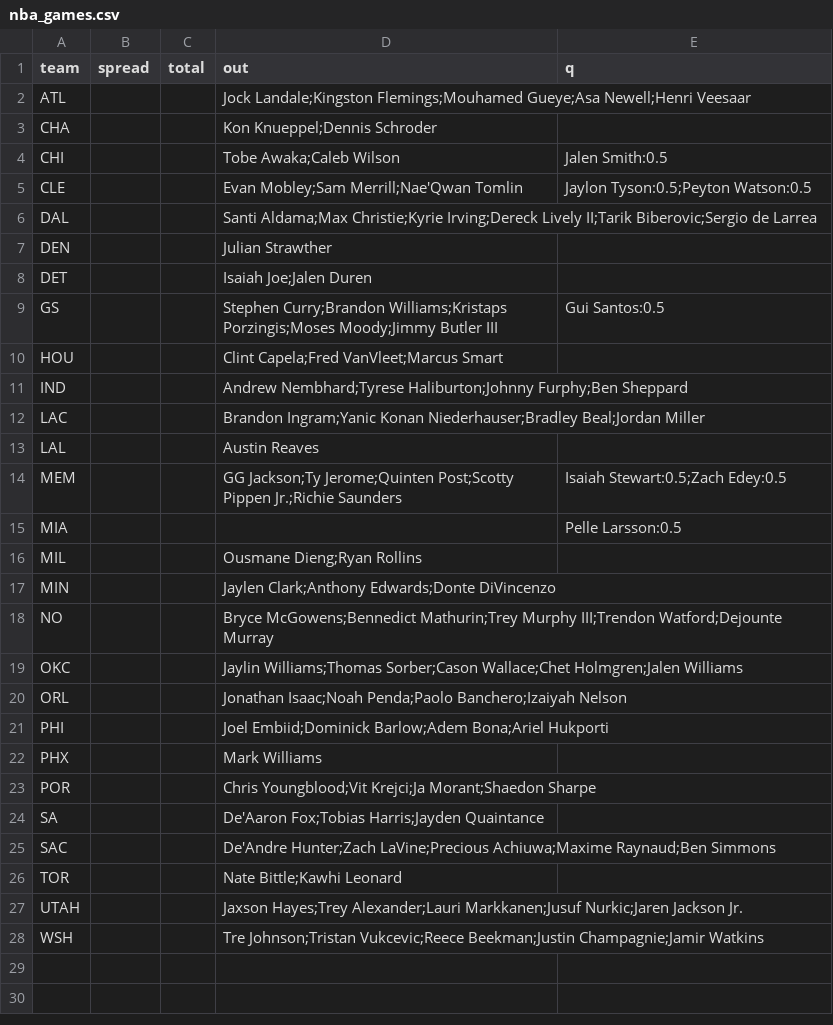
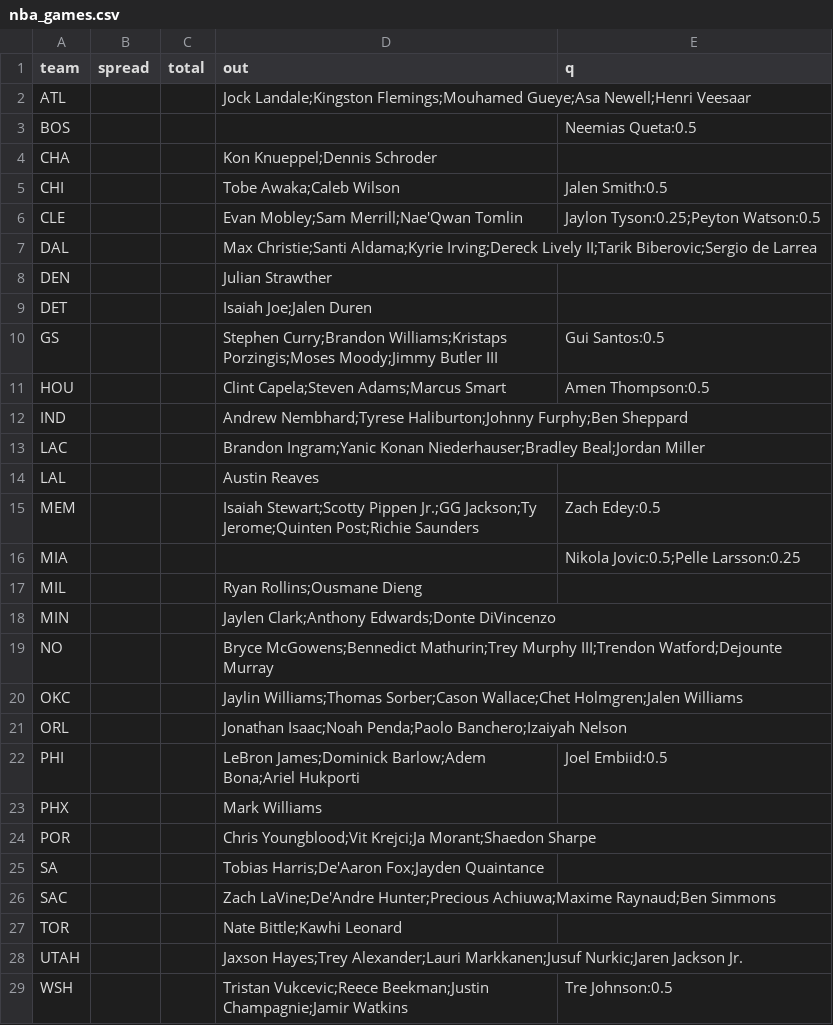
Before and after one commit to jmattingly30/betdesk, a CSV file: models/injuries/nba_games.csv, drawn as a sheet.

```diff
--- a/models/injuries/nba_games.csv
+++ b/models/injuries/nba_games.csv
@@ -2,6 +2,7 @@ team,spread,total,out,q
 ATL,,,Jock Landale;Kingston Flemings;Mouhamed Gueye;Asa Newell;Henri Veesaar,
+BOS,,,,Neemias Queta:0.5
 CHA,,,Kon Knueppel;Dennis Schroder,
 CHI,,,Tobe Awaka;Caleb Wilson,Jalen Smith:0.5
-CLE,,,Evan Mobley;Sam Merrill;Nae'Qwan Tomlin,Jaylon Tyson:0.5;Peyton Watson:0.5
-DAL,,,Santi Aldama;Max Christie;Kyrie Irving;Dereck Lively II;Tarik Biberovic;Sergio de Larrea,
+CLE,,,Evan Mobley;Sam Merrill;Nae'Qwan Tomlin,Jaylon Tyson:0.25;Peyton Watson:0.5
+DAL,,,Max Christie;Santi Aldama;Kyrie Irving;Dereck Lively II;Tarik Biberovic;Sergio de Larrea,
 DEN,,,Julian Strawther,
@@ -9,3 +10,3 @@ DET,,,Isaiah Joe;Jalen Duren,
 GS,,,Stephen Curry;Brandon Williams;Kristaps Porzingis;Moses Moody;Jimmy Butler III,Gui Santos:0.5
-HOU,,,Clint Capela;Fred VanVleet;Marcus Smart,
+HOU,,,Clint Capela;Steven Adams;Marcus Smart,Amen Thompson:0.5
 IND,,,Andrew Nembhard;Tyrese Haliburton;Johnny Furphy;Ben Sheppard,
@@ -13,5 +14,5 @@ LAC,,,Brandon Ingram;Yanic Konan Niederhauser;Bradley Beal;Jordan Miller,
 LAL,,,Austin Reaves,
-MEM,,,GG Jackson;Ty Jerome;Quinten Post;Scotty Pippen Jr.;Richie Saunders,Isaiah Stewart:0.5;Zach Edey:0.5
-MIA,,,,Pelle Larsson:0.5
-MIL,,,Ousmane Dieng;Ryan Rollins,
+MEM,,,Isaiah Stewart;Scotty Pippen Jr.;GG Jackson;Ty Jerome;Quinten Post;Richie Saunders,Zach Edey:0.5
+MIA,,,,Nikola Jovic:0.5;Pelle Larsson:0.25
+MIL,,,Ryan Rollins;Ousmane Dieng,
 MIN,,,Jaylen Clark;Anthony Edwards;Donte DiVincenzo,
@@ -20,9 +21,9 @@ OKC,,,Jaylin Williams;Thomas Sorber;Cason Wallace;Chet Holmgren;Jalen Williams,
 ORL,,,Jonathan Isaac;Noah Penda;Paolo Banchero;Izaiyah Nelson,
-PHI,,,Joel Embiid;Dominick Barlow;Adem Bona;Ariel Hukporti,
+PHI,,,LeBron James;Dominick Barlow;Adem Bona;Ariel Hukporti,Joel Embiid:0.5
 PHX,,,Mark Williams,
 POR,,,Chris Youngblood;Vit Krejci;Ja Morant;Shaedon Sharpe,
-SA,,,De'Aaron Fox;Tobias Harris;Jayden Quaintance,
-SAC,,,De'Andre Hunter;Zach LaVine;Precious Achiuwa;Maxime Raynaud;Ben Simmons,
+SA,,,Tobias Harris;De'Aaron Fox;Jayden Quaintance,
+SAC,,,Zach LaVine;De'Andre Hunter;Precious Achiuwa;Maxime Raynaud;Ben Simmons,
 TOR,,,Nate Bittle;Kawhi Leonard,
 UTAH,,,Jaxson Hayes;Trey Alexander;Lauri Markkanen;Jusuf Nurkic;Jaren Jackson Jr.,
-WSH,,,Tre Johnson;Tristan Vukcevic;Reece Beekman;Justin Champagnie;Jamir Watkins,
+WSH,,,Tristan Vukcevic;Reece Beekman;Justin Champagnie;Jamir Watkins,Tre Johnson:0.5
```
Also changed, not shown: models/injuries/nfl_overrides.csv, 45 other files.
